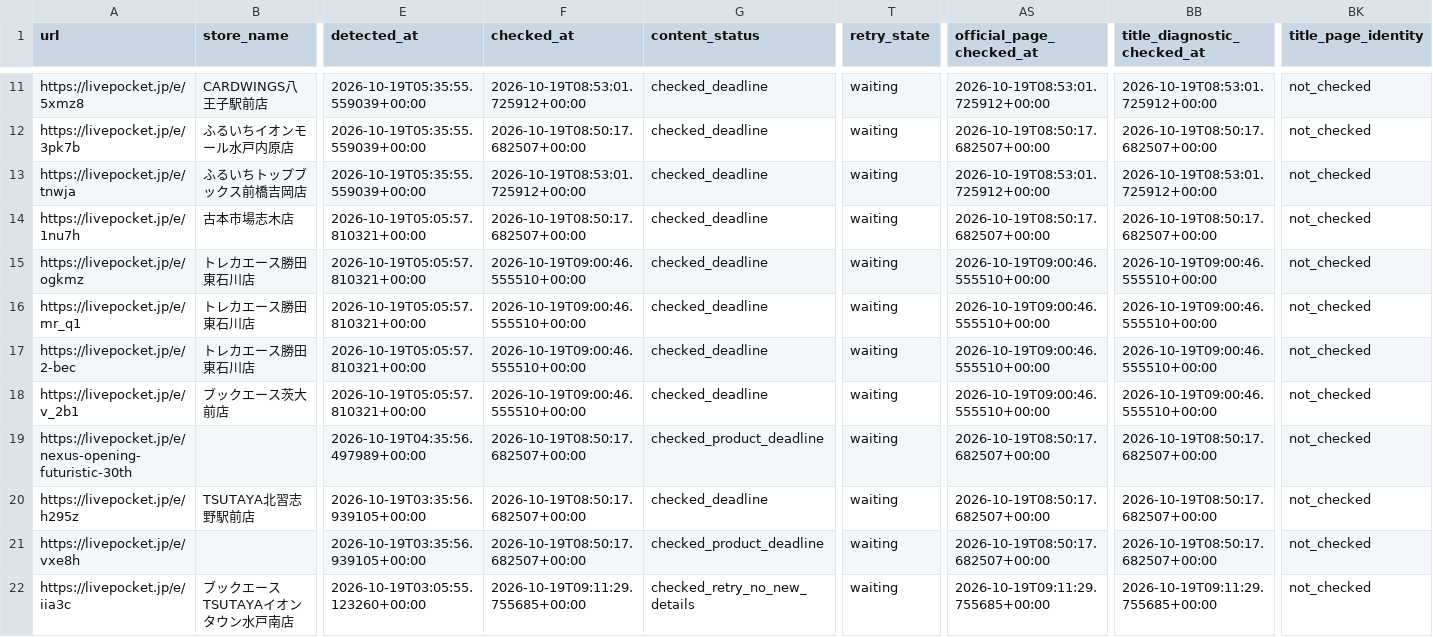
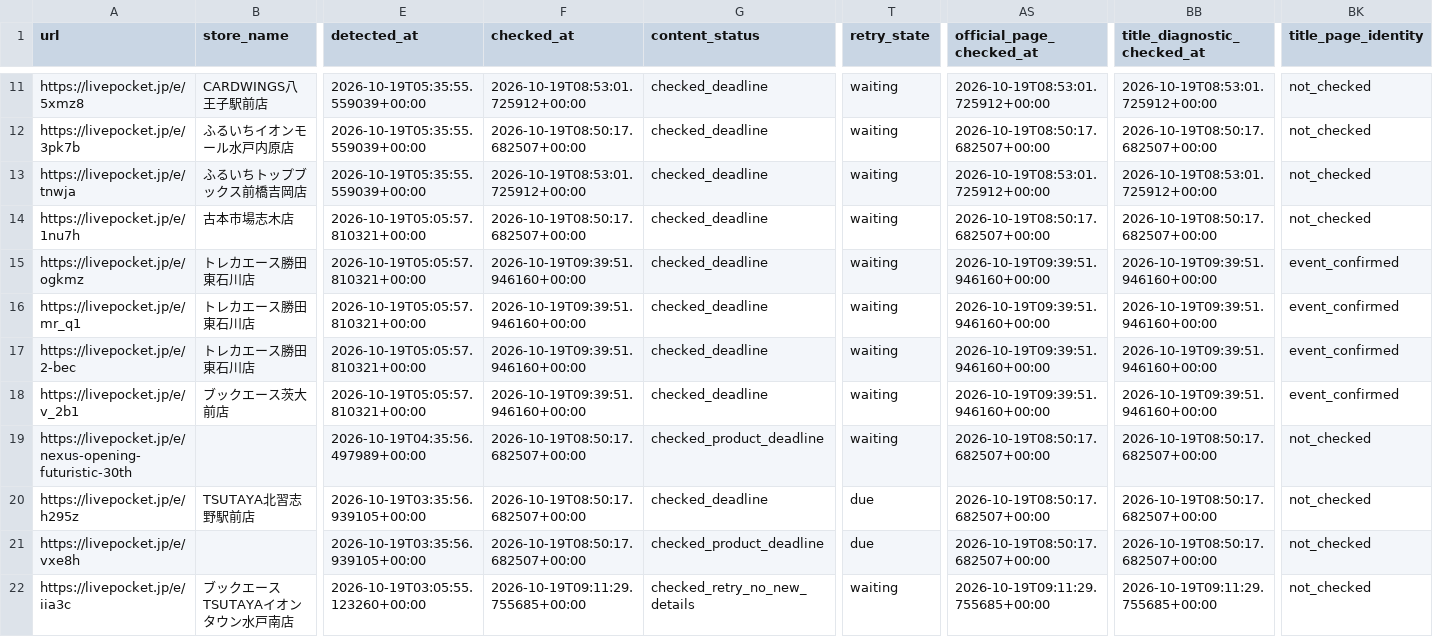
Before and after one commit to ttttt-9554/pokeca-map, a CSV file: livepocket_content_checks.csv, drawn as a sheet; only a part is shown, gaps mark what is left out; the diff covers the shown part only; the diff names each change by its address in the sheet, - before the commit and + after, or states it on an @@ line.

```diff
--- a/livepocket_content_checks.csv
+++ b/livepocket_content_checks.csv
-F15:F18 (checked_at): 2026-10-19T09:00:46.555510+00:00
+F15:F18 (checked_at): 2026-10-19T09:39:51.946160+00:00
-AS15:AS18 (official_page_checked_at): 2026-10-19T09:00:46.555510+00:00
+AS15:AS18 (official_page_checked_at): 2026-10-19T09:39:51.946160+00:00
-BB15:BB18 (title_diagnostic_checked_at): 2026-10-19T09:00:46.555510+00:00
+BB15:BB18 (title_diagnostic_checked_at): 2026-10-19T09:39:51.946160+00:00
-BK15:BK18 (title_page_identity): not_checked
+BK15:BK18 (title_page_identity): event_confirmed
-T20:T21 (retry_state): waiting
+T20:T21 (retry_state): due
```
Also changed, not shown: 44 edited cells elsewhere in this file, livepocket_deadline_sources.csv, 3 other files.
